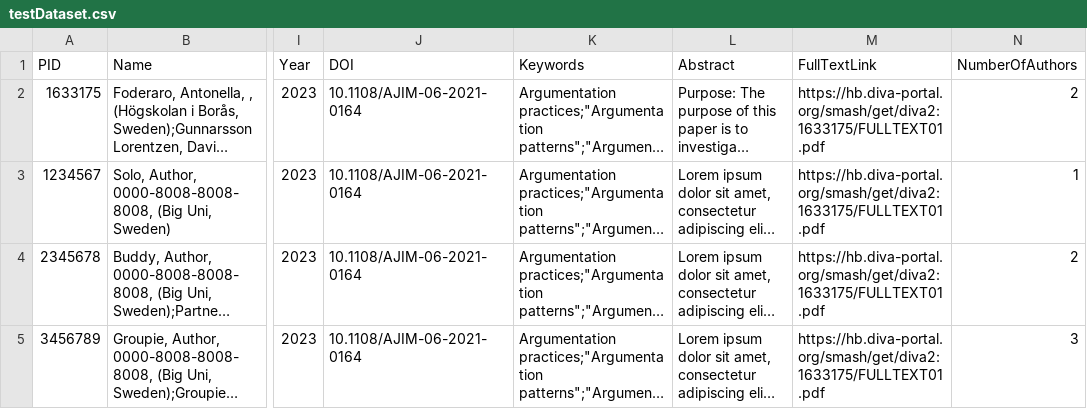
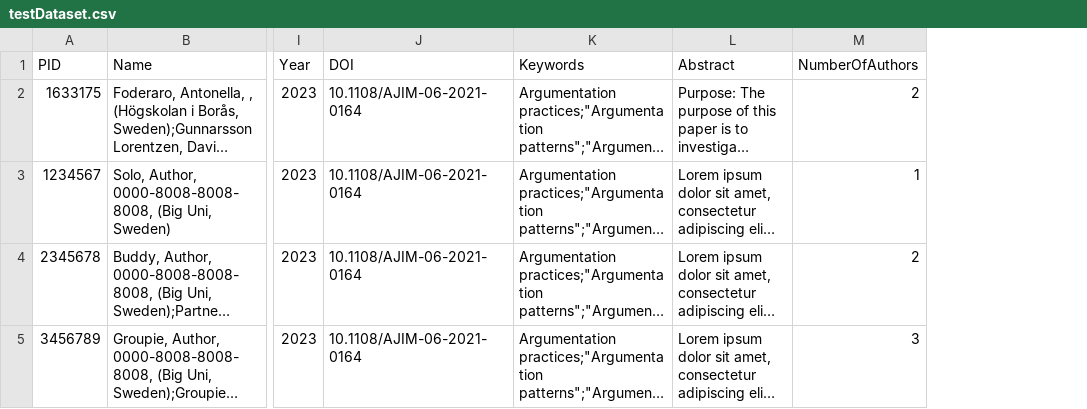
Before and after one commit to lookslikedani/three-by-three, a CSV file: data/testDataset.csv, drawn as a sheet; only a part is shown, gaps mark what is left out; long unchanged cells end in …; the diff names each change by its address in the sheet, - before the commit and + after, or states it on an @@ line.

```diff
--- a/data/testDataset.csv
+++ b/data/testDataset.csv
-column M (FullTextLink), rows 2-5: all https://hb.diva-portal.org/smash/get/diva2:1633175/FULLTEXT01.pdf
```
Also changed, not shown: 2 other files.
